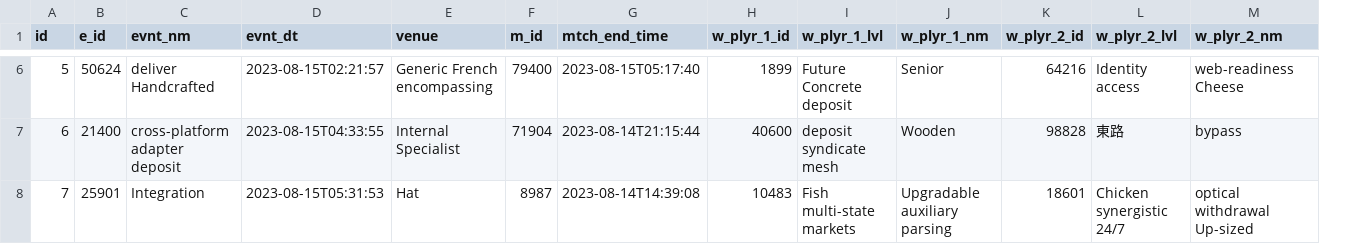
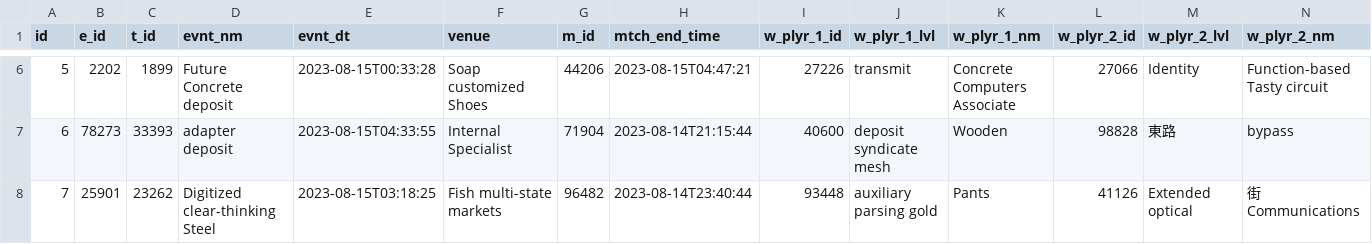
Before and after one commit to weichieh09/pbl230801, a CSV file: src/main/resources/config/liquibase/fake-data/vw_wcc_701_result.csv, drawn as a sheet; only a part is shown, gaps mark what is left out; addresses are those after the commit; the diff covers the shown part only; the diff names each change by its address in the sheet, - before the commit and + after, or states it on an @@ line.

```diff
--- a/src/main/resources/config/liquibase/fake-data/vw_wcc_701_result.csv
+++ b/src/main/resources/config/liquibase/fake-data/vw_wcc_701_result.csv
+column C (t_id), rows 6-8: 1899 | 33393 | 23262
-B6 (e_id): 50624
+B6 (e_id): 2202
-D6 (evnt_nm): deliver Handcrafted
+D6 (evnt_nm): Future Concrete deposit
-E6 (evnt_dt): 2023-08-15T02:21:57
+E6 (evnt_dt): 2023-08-15T00:33:28
-F6 (venue): Generic French encompassing
+F6 (venue): Soap customized Shoes
-G6 (m_id): 79400
+G6 (m_id): 44206
-H6 (mtch_end_time): 2023-08-15T05:17:40
+H6 (mtch_end_time): 2023-08-15T04:47:21
-I6 (w_plyr_1_id): 1899
+I6 (w_plyr_1_id): 27226
-J6 (w_plyr_1_lvl): Future Concrete deposit
+J6 (w_plyr_1_lvl): transmit
-K6 (w_plyr_1_nm): Senior
+K6 (w_plyr_1_nm): Concrete Computers Associate
-L6 (w_plyr_2_id): 64216
+L6 (w_plyr_2_id): 27066
-M6 (w_plyr_2_lvl): Identity access
+M6 (w_plyr_2_lvl): Identity
-N6 (w_plyr_2_nm): web-readiness Cheese
+N6 (w_plyr_2_nm): Function-based Tasty circuit
-B7 (e_id): 21400
+B7 (e_id): 78273
-D7 (evnt_nm): cross-platform adapter deposit
+D7 (evnt_nm): adapter deposit
-D8 (evnt_nm): Integration
+D8 (evnt_nm): Digitized clear-thinking Steel
-E8 (evnt_dt): 2023-08-15T05:31:53
+E8 (evnt_dt): 2023-08-15T03:18:25
-F8 (venue): Hat
+F8 (venue): Fish multi-state markets
-G8 (m_id): 8987
+G8 (m_id): 96482
-H8 (mtch_end_time): 2023-08-14T14:39:08
+H8 (mtch_end_time): 2023-08-14T23:40:44
-I8 (w_plyr_1_id): 10483
+I8 (w_plyr_1_id): 93448
-J8 (w_plyr_1_lvl): Fish multi-state markets
+J8 (w_plyr_1_lvl): auxiliary parsing gold
-K8 (w_plyr_1_nm): Upgradable auxiliary parsing
+K8 (w_plyr_1_nm): Pants
-L8 (w_plyr_2_id): 18601
+L8 (w_plyr_2_id): 41126
-M8 (w_plyr_2_lvl): Chicken synergistic 24/7
+M8 (w_plyr_2_lvl): Extended optical
-N8 (w_plyr_2_nm): optical withdrawal Up-sized
+N8 (w_plyr_2_nm): 街 Communications
```
Also changed, not shown: 154 edited cells elsewhere in this file, 18 other files.
